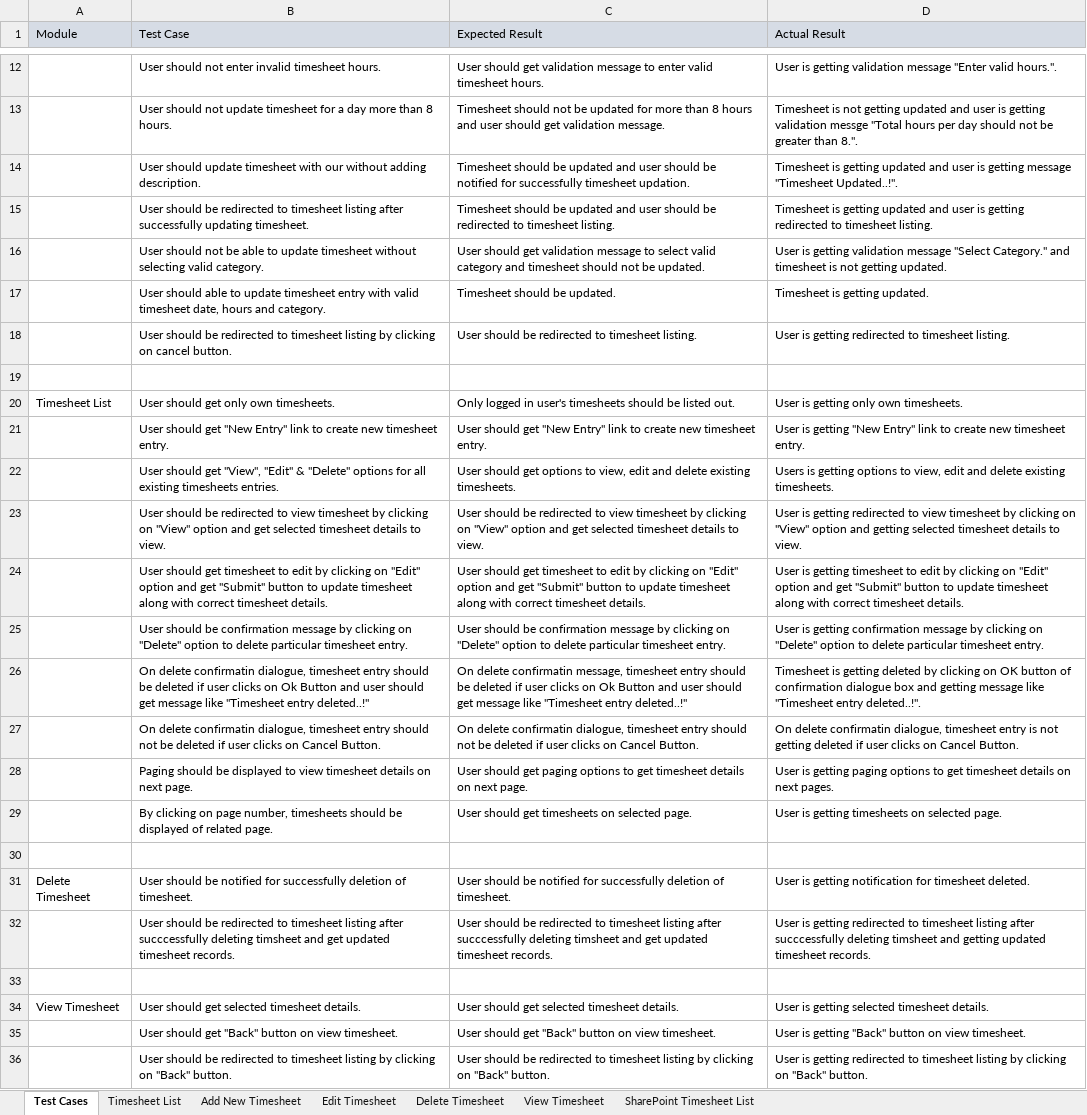
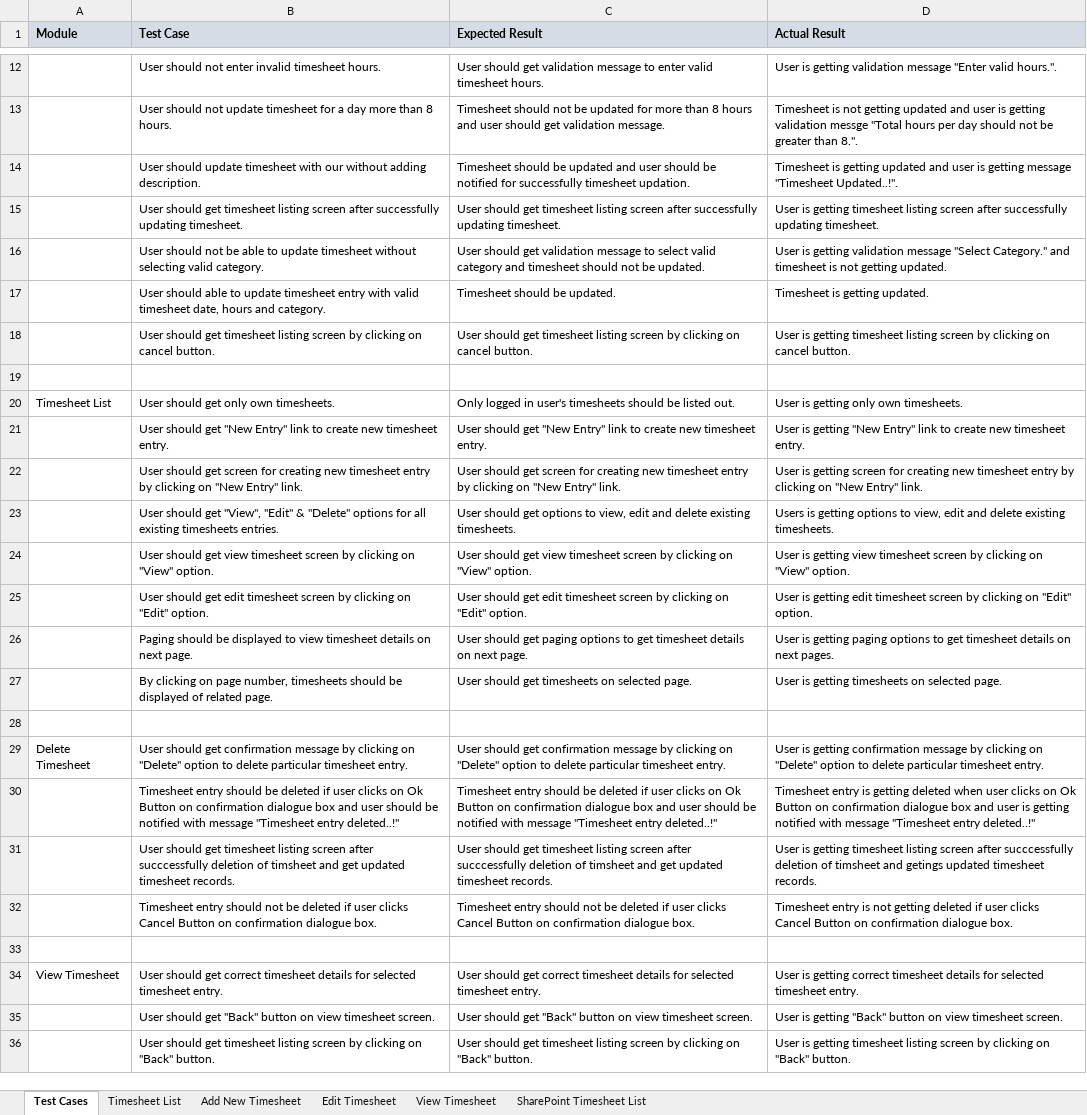
Before and after one commit to sumitm2519/TimesheetTracker, an Excel workbook: TestPlan/TestPlan.xlsx, sheet Test Cases, drawn as a sheet; only a part is shown, gaps mark what is left out; values as stored, in another font and other column widths than the file's, no borders; removed rows and columns are numbered as before the commit, all else as after; the diff covers the shown part only; the diff names each change by its address in the sheet, - before the commit and + after, or states it on an @@ line.

```diff
--- a/TestPlan/TestPlan.xlsx (sheet Test Cases)
+++ b/TestPlan/TestPlan.xlsx (sheet Test Cases)
-sheet tab: Delete Timesheet
-A1:D1 bold: off
+A1:D1 bold: on
-B15 (Test Case): User should be redirected to timesheet listing after successfully…
+B15 (Test Case): User should get timesheet listing screen after successfully…
-C15 (Expected Result): Timesheet should be updated and user should be redirected to timesheet listing.
+C15 (Expected Result): User should get timesheet listing screen after successfully updating timesheet.
-D15 (Actual Result): Timesheet is getting updated and user is getting redirected to timesheet listing.
+D15 (Actual Result): User is getting timesheet listing screen after successfully updating timesheet.
-row 18:  | User should be redirected to timesheet listing by clicking on cancel button. | User should be redirected to timesheet listing. | User is getting redirected to timesheet listing.
+row 18:  | User should get timesheet listing screen by clicking on cancel button. | User should get timesheet listing screen by clicking on cancel button. | User is getting timesheet listing screen by clicking on cancel button.
+row 22:  | User should get screen for creating new timesheet entry by clicking on "New Entry" link. | User should get screen for creating new timesheet entry by clicking on "New Entry" link. | User is getting screen for creating new timesheet entry by clicking on "New Entry" link.
-B24 (Test Case): User should be redirected to view timesheet by clicking on "View" option and get selected timesheet details to view.
+B24 (Test Case): User should get view timesheet screen by clicking on "View" option.
-C24 (Expected Result): User should be redirected to view timesheet by clicking on "View" option and get selected timesheet details to view.
+C24 (Expected Result): User should get view timesheet screen by clicking on "View" option.
-D24 (Actual Result): …is getting redirected to view timesheet by clicking on "View" option and getting selected timesheet details to view.
+D24 (Actual Result): …is getting view timesheet screen by clicking on "View" option.
-row 24:  | User should get timesheet to edit by clicking on "Edit" option and get "Submit" button to update timesheet along with correct timesheet details. | User should get timesheet to edit by clicking on "Edit" option and get "Submit" button to update timesheet along with correct timesheet details. | User is getting timesheet to edit by clicking on "Edit" option and get "Submit" button to update timesheet along with correct timesheet details.
-row 25:  | User should be confirmation message by clicking on "Delete" option to delete particular timesheet entry. | User should be confirmation message by clicking on "Delete" option to delete particular timesheet entry. | User is getting confirmation message by clicking on "Delete" option to delete particular timesheet entry.
-row 26:  | On delete confirmatin dialogue, timesheet entry should be deleted if user clicks on Ok Button and user should get message like "Timesheet entry deleted..!" | On delete confirmatin message, timesheet entry should be deleted if user clicks on Ok Button and user should get message like "Timesheet entry deleted..!" | Timesheet is getting deleted by clicking on OK button of confirmation dialogue box and getting message like "Timesheet entry deleted..!".
-row 27:  | On delete confirmatin dialogue, timesheet entry should not be deleted if user clicks on Cancel Button. | On delete confirmatin dialogue, timesheet entry should not be deleted if user clicks on Cancel Button. | On delete confirmatin dialogue, timesheet entry is not getting deleted if user clicks on Cancel Button.
+row 25:  | User should get edit timesheet screen by clicking on "Edit" option. | User should get edit timesheet screen by clicking on "Edit" option. | User is getting edit timesheet screen by clicking on "Edit" option.
-B29 (Test Case): User should be notified for successfully deletion of timesheet.
+B29 (Test Case): User should get confirmation message by clicking on "Delete" option to delete particular timesheet entry.
-C29 (Expected Result): User should be notified for successfully deletion of timesheet.
+C29 (Expected Result): User should get confirmation message by clicking on "Delete" option to delete particular timesheet entry.
-D29 (Actual Result): …is getting notification for timesheet deleted.
+D29 (Actual Result): …is getting confirmation message by clicking on "Delete" option to delete particular timesheet entry.
+row 30:  | Timesheet entry should be deleted if user clicks on Ok Button on confirmation dialogue box and user should be notified with message "Timesheet entry deleted..!" | Timesheet entry should be deleted if user clicks on Ok Button on confirmation dialogue box and user should be notified with message "Timesheet entry deleted..!" | Timesheet entry is getting deleted when user clicks on Ok Button on confirmation dialogue box and user is getting notified with message "Timesheet entry deleted..!"
-B31 (Test Case): User should be redirected to timesheet listing after succcessfully deleting timsheet and…
+B31 (Test Case): User should get timesheet listing screen after succcessfully deletion of timsheet and…
-C31 (Expected Result): User should be redirected to timesheet listing after succcessfully deleting timsheet and…
+C31 (Expected Result): User should get timesheet listing screen after succcessfully deletion of timsheet and…
-D31 (Actual Result): …is getting redirected to timesheet listing after succcessfully deleting timsheet and getting updated timesheet…
+D31 (Actual Result): …is getting timesheet listing screen after succcessfully deletion of timsheet and getings updated timesheet…
+row 32:  | Timesheet entry should not be deleted if user clicks Cancel Button on confirmation dialogue box. | Timesheet entry should not be deleted if user clicks Cancel Button on confirmation dialogue box. | Timesheet entry is not getting deleted if user clicks Cancel Button on confirmation dialogue box.
-B34 (Test Case): …should get selected timesheet details.
+B34 (Test Case): …should get correct timesheet details for selected timesheet entry.
-C34 (Expected Result): …should get selected timesheet details.
+C34 (Expected Result): …should get correct timesheet details for selected timesheet entry.
-D34 (Actual Result): …is getting selected timesheet details.
+D34 (Actual Result): …is getting correct timesheet details for selected timesheet entry.
-B35 (Test Case): …on view timesheet.
+B35 (Test Case): …on view timesheet screen.
-C35 (Expected Result): …on view timesheet.
+C35 (Expected Result): …on view timesheet screen.
-D35 (Actual Result): …on view timesheet.
+D35 (Actual Result): …on view timesheet screen.
-B36 (Test Case): User should be redirected to timesheet listing by clicking…
+B36 (Test Case): User should get timesheet listing screen by clicking…
-C36 (Expected Result): User should be redirected to timesheet listing by clicking…
+C36 (Expected Result): User should get timesheet listing screen by clicking…
-D36 (Actual Result): …is getting redirected to timesheet listing by clicking…
+D36 (Actual Result): …is getting timesheet listing screen by clicking…
```
Also changed, not shown: 1 added row, 1 removed row and 4 edited cells elsewhere in this sheet, charts or pictures, 1 other file.
